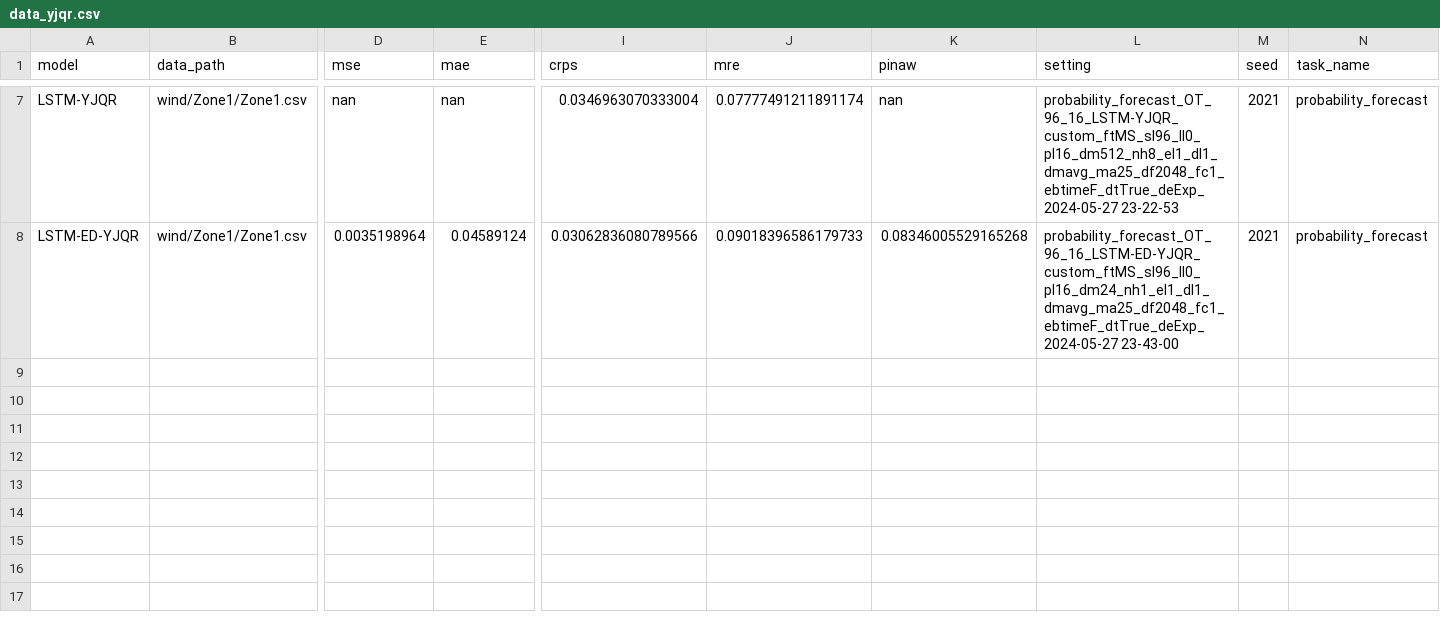
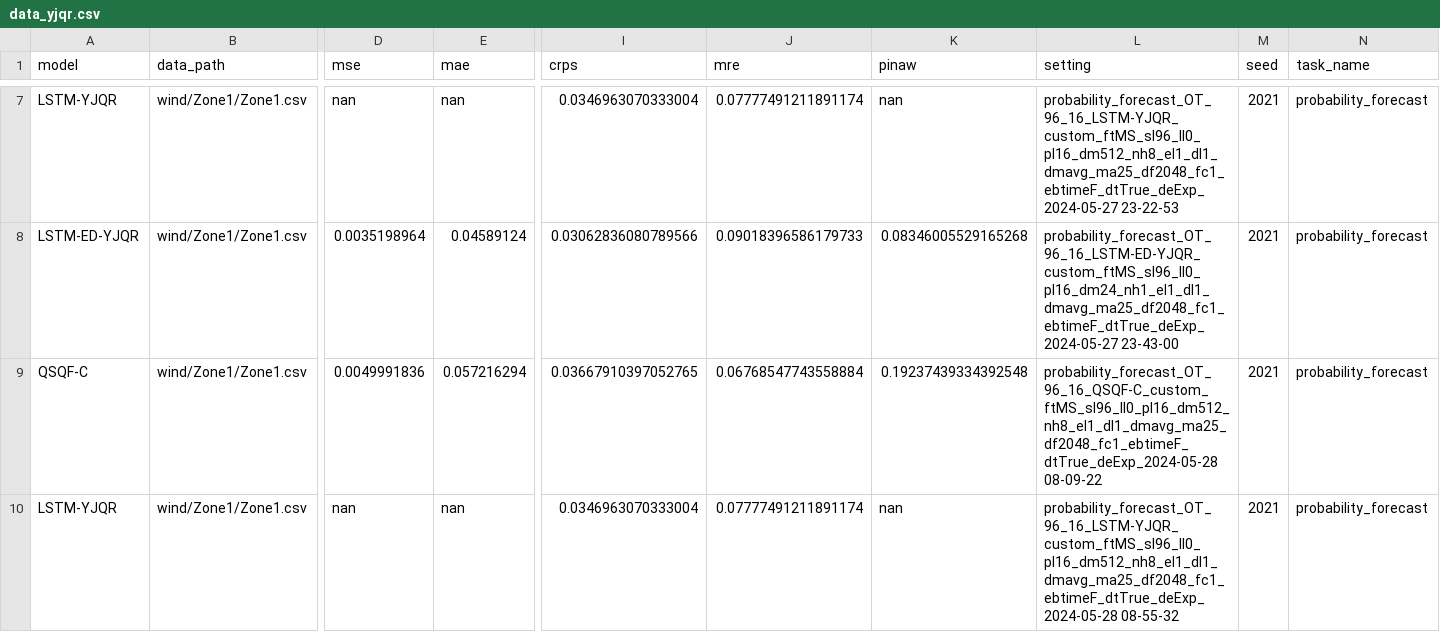
Before and after one commit to Jack251970/Time-Series-Library, a CSV file: data/probability_forecast/data_yjqr.csv, drawn as a sheet; only a part is shown, gaps mark what is left out; rows hold the shown columns only; the diff names each change by its address in the sheet, - before the commit and + after, or states it on an @@ line.

```diff
--- a/data/probability_forecast/data_yjqr.csv
+++ b/data/probability_forecast/data_yjqr.csv
+row 9: QSQF-C | wind/Zone1/Zone1.csv | 0.0049991836 | 0.057216294 | 0.03667910397052765 | 0.06768547743558884 | 0.19237439334392548 | probability_forecast_OT_96_16_QSQF-C_custom_ftMS_sl96_ll0_pl16_dm512_nh8_el1_dl1_dmavg_ma25_df2048_fc1_ebtimeF_dtTrue_deExp_2024-05-28 08-09-22 | 2021 | probability_forecast
+row 10: LSTM-YJQR | wind/Zone1/Zone1.csv | nan | nan | 0.0346963070333004 | 0.07777491211891174 | nan | probability_forecast_OT_96_16_LSTM-YJQR_custom_ftMS_sl96_ll0_pl16_dm512_nh8_el1_dl1_dmavg_ma25_df2048_fc1_ebtimeF_dtTrue_deExp_2024-05-28 08-55-32 | 2021 | probability_forecast
```
Also changed, not shown: 2 other files.
